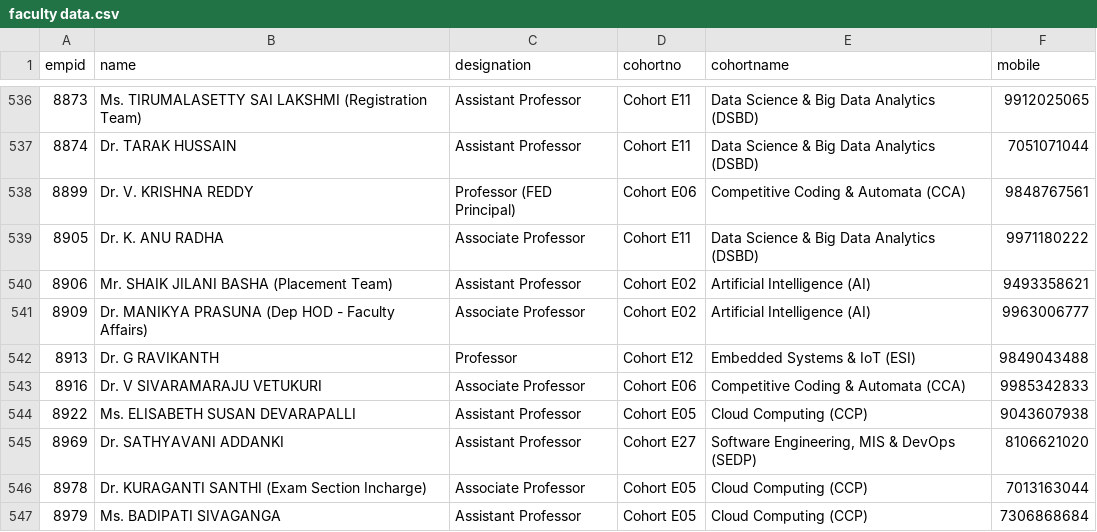
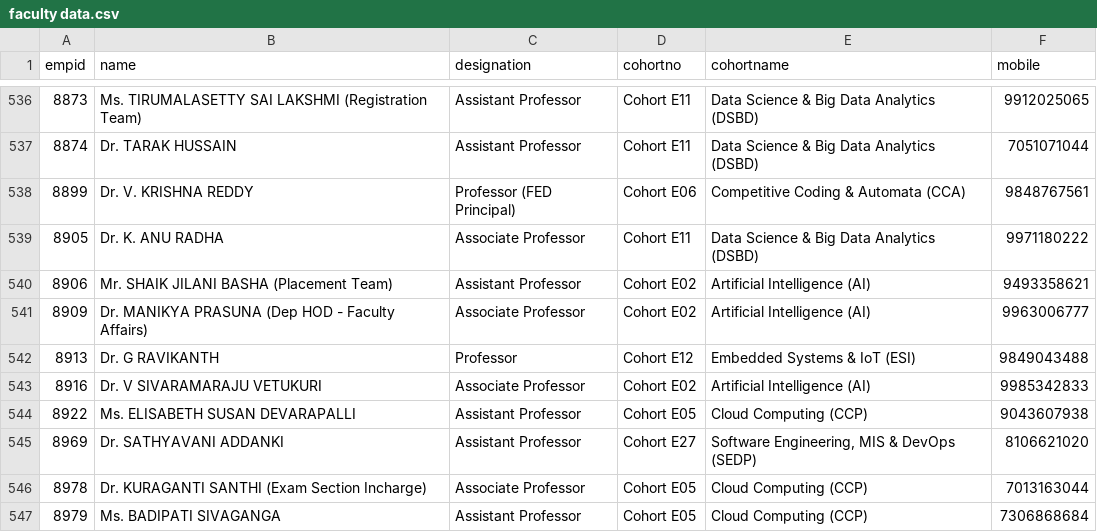
Before and after one commit to klu2300031699/COHORT-DATA, a CSV file: public/faculty data.csv, drawn as a sheet; only a part is shown, gaps mark what is left out; the diff names each change by its address in the sheet, - before the commit and + after, or states it on an @@ line.

```diff
--- a/public/faculty data.csv
+++ b/public/faculty data.csv
-D543 (cohortno): Cohort E06
+D543 (cohortno): Cohort E02
-E543 (cohortname): Competitive Coding & Automata (CCA)
+E543 (cohortname): Artificial Intelligence (AI)
```
